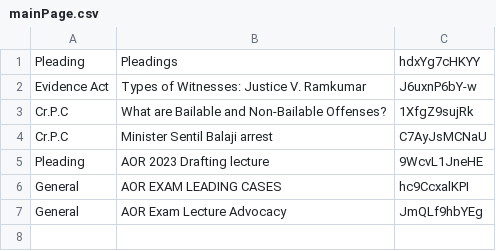
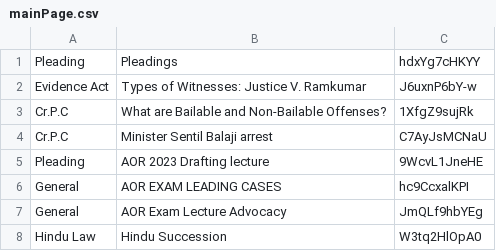
Before and after one commit to nmayilsamy/LAWVIDEOHUB, a CSV file: mainPage.csv, drawn as a sheet; the diff names each change by its address in the sheet, - before the commit and + after, or states it on an @@ line.

```diff
--- a/mainPage.csv
+++ b/mainPage.csv
+row 8: Hindu Law | Hindu Succession | W3tq2HlOpA0
```
Also changed, not shown: 1 other file.
